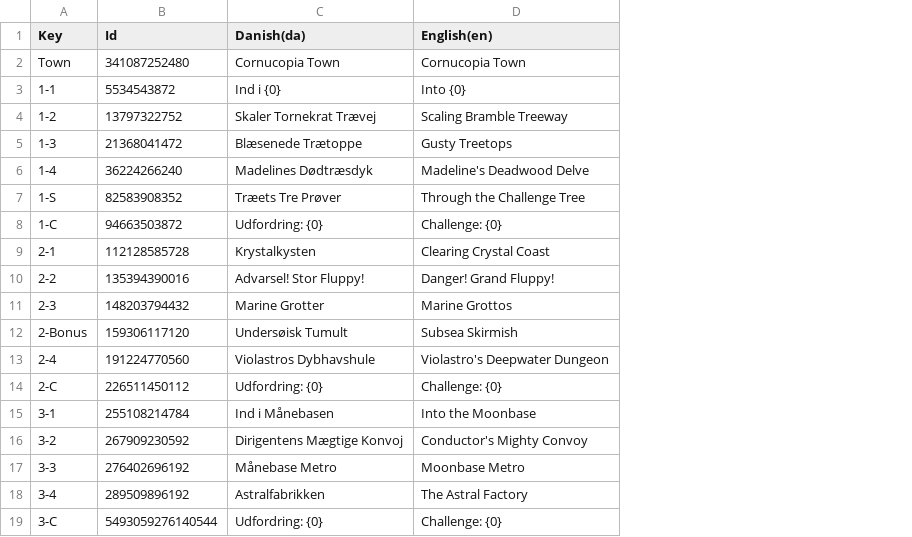
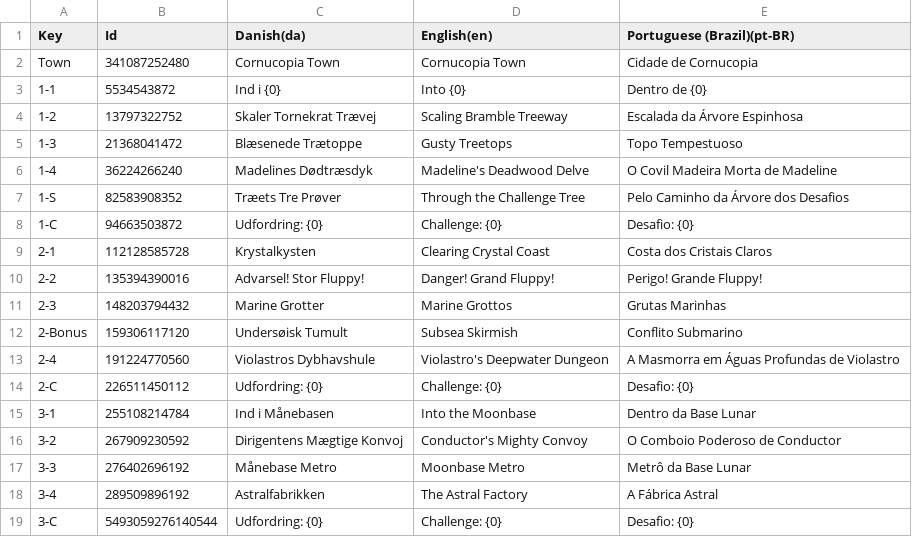
Before and after one commit to Pattrigue/Vibrant-Venture-Localization, a CSV file: csv/LevelTitles.csv, drawn as a sheet; the diff names each change by its address in the sheet, - before the commit and + after, or states it on an @@ line.

Commit message:
Update LevelTitles.csv

```diff
--- a/csv/LevelTitles.csv
+++ b/csv/LevelTitles.csv
+column E (Portuguese (Brazil)(pt-BR)), rows 2-19: Cidade de Cornucopia | Dentro de {0} | Escalada da Árvore Espinhosa | Topo Tempestuoso | O Covil Madeira Morta de Madeline | Pelo Caminho da Árvore dos Desafios | Desafio: {0} | Costa dos Cristais Claros | Perigo! Grande Fluppy! | Grutas Marinhas | Conflito Submarino | A Masmorra em Águas Profundas de Violastro | Desafio: {0} | Dentro da Base Lunar | O Comboio Poderoso de Conductor | Metrô da Base Lunar | A Fábrica Astral | Desafio: {0}
```
